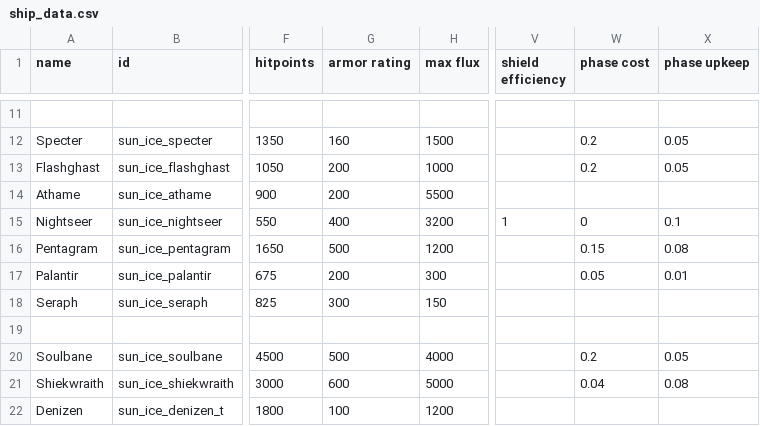
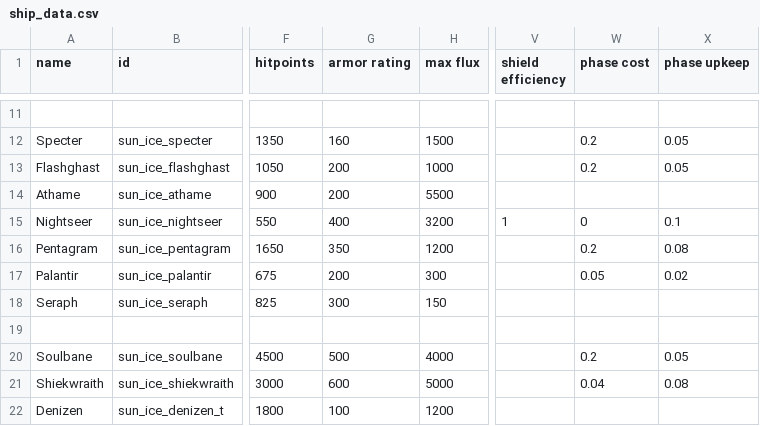
Before and after one commit to NateNBJ/IdoneusCitadelExiles, a CSV file: data/hulls/ship_data.csv, drawn as a sheet; only a part is shown, gaps mark what is left out; the diff names each change by its address in the sheet, - before the commit and + after, or states it on an @@ line.

```diff
--- a/data/hulls/ship_data.csv
+++ b/data/hulls/ship_data.csv
-G16 (armor rating): 500
+G16 (armor rating): 350
-W16 (phase cost): 0.15
+W16 (phase cost): 0.2
-X17 (phase upkeep): 0.01
+X17 (phase upkeep): 0.02
```
Also changed, not shown: data/weapons/weapon_data.csv, 12 other files.
